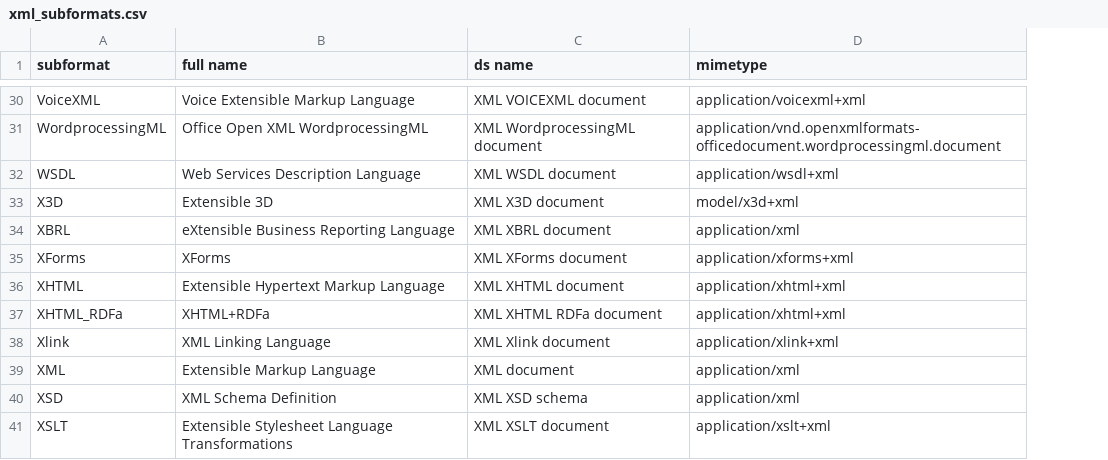
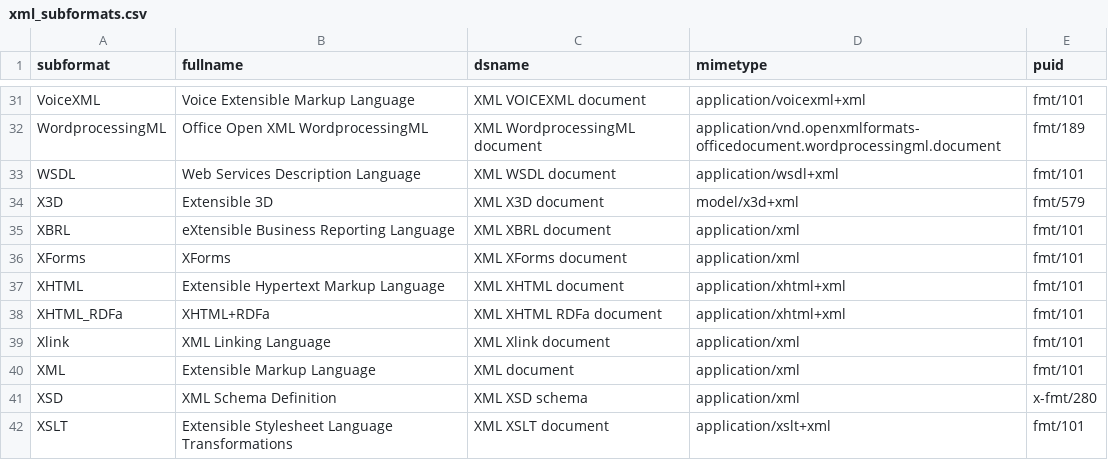
Before and after one commit to DHGraz/gamslib, a CSV file: src/gamslib/formatdetect/resources/xml_subformats.csv, drawn as a sheet; only a part is shown, gaps mark what is left out; addresses are those after the commit; the diff covers the shown part only; the diff names each change by its address in the sheet, - before the commit and + after, or states it on an @@ line.

Commit message:
Fix mimetypes in xml_formats.csv
  - It seems that copilot introduced some non existent
    content types during editing of the csv file. I wrote a script
    which checked all types against the list of IANA and fixed
    the undefined mime types.

```diff
--- a/src/gamslib/formatdetect/resources/xml_subformats.csv
+++ b/src/gamslib/formatdetect/resources/xml_subformats.csv
+column E (puid), rows 31-42: fmt/101 | fmt/189 | fmt/101 | fmt/579 | fmt/101 | fmt/101 | fmt/101 | fmt/101 | fmt/101 | fmt/101 | x-fmt/280 | fmt/101
-B1: full name
+B1: fullname
-C1: ds name
+C1: dsname
-D36 (mimetype): application/xforms+xml
+D36 (mimetype): application/xml
-D39 (mimetype): application/xlink+xml
+D39 (mimetype): application/xml
```
Also changed, not shown: 1 added row and 13 edited cells elsewhere in this file.
